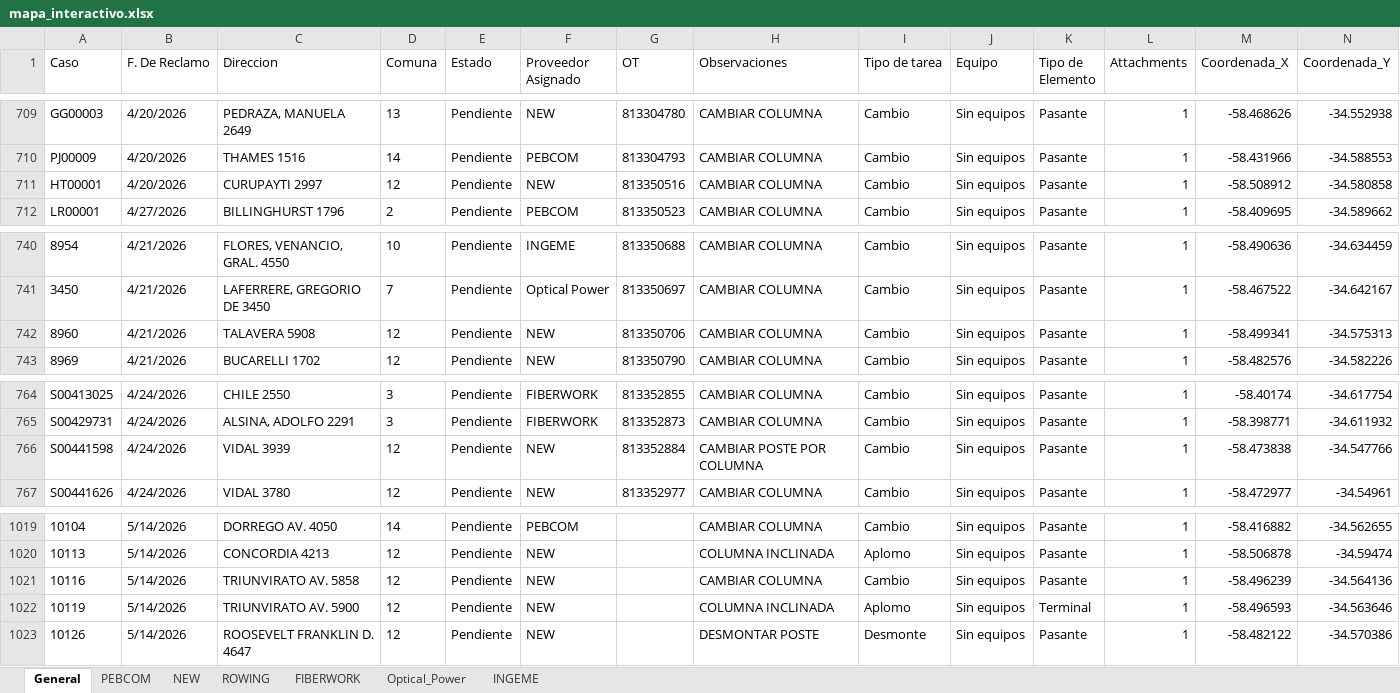
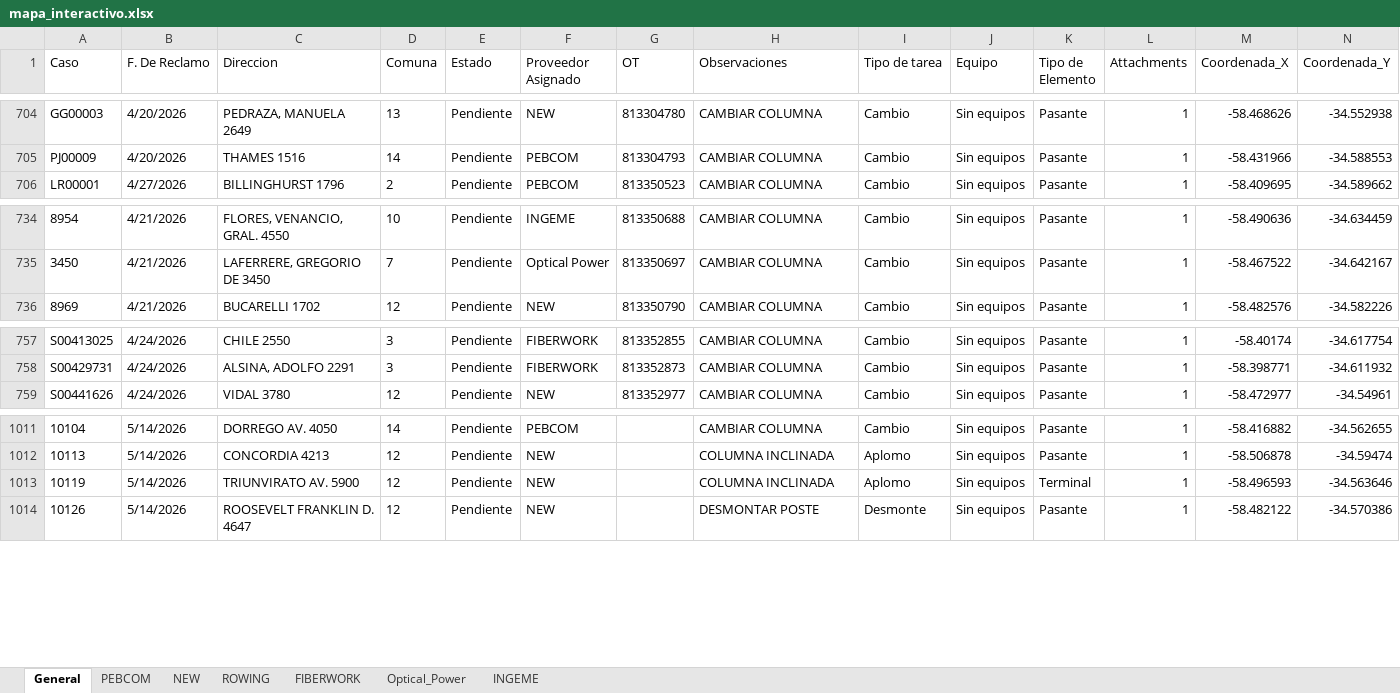
Before and after one commit to gestiondereclamosteco/pendientes_mantenimiento, an Excel workbook: mapa_interactivo.xlsx, sheet General, drawn as a sheet; only a part is shown, gaps mark what is left out; values as stored, in another font and other column widths than the file's, no borders; rows hold the shown columns only; the diff covers the shown part only; the diff names each change by its address in the sheet, - before the commit and + after, or states it on an @@ line.

```diff
--- a/mapa_interactivo.xlsx (sheet General)
+++ b/mapa_interactivo.xlsx (sheet General)
-row 711: HT00001 | 4/20/2026 | CURUPAYTI 2997 | 12 | Pendiente | NEW | 813350516 | CAMBIAR COLUMNA | Cambio | Sin equipos | Pasante | 1 | -58.508912 | -34.580858
-row 742: 8960 | 4/21/2026 | TALAVERA 5908 | 12 | Pendiente | NEW | 813350706 | CAMBIAR COLUMNA | Cambio | Sin equipos | Pasante | 1 | -58.499341 | -34.575313
-row 766: S00441598 | 4/24/2026 | VIDAL 3939 | 12 | Pendiente | NEW | 813352884 | CAMBIAR POSTE POR COLUMNA | Cambio | Sin equipos | Pasante | 1 | -58.473838 | -34.547766
-row 1021: 10116 | 5/14/2026 | TRIUNVIRATO AV. 5858 | 12 | Pendiente | NEW |  | CAMBIAR COLUMNA | Cambio | Sin equipos | Pasante | 1 | -58.496239 | -34.564136
```
Also changed, not shown: 7 removed rows elsewhere in this sheet, sheet NEW, 1 other file.
